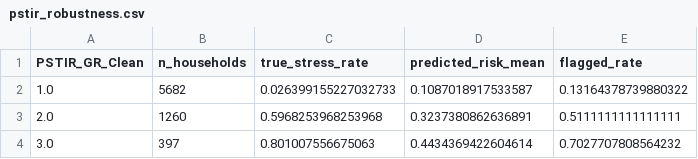
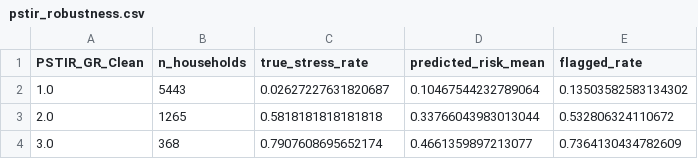
Before and after one commit to Theeyecode/Housing-Stress-Canada, a CSV file: artifacts/pstir_robustness.csv, drawn as a sheet.

```diff
--- a/artifacts/pstir_robustness.csv
+++ b/artifacts/pstir_robustness.csv
@@ -1,4 +1,4 @@
 PSTIR_GR_Clean,n_households,true_stress_rate,predicted_risk_mean,flagged_rate
-1.0,5682,0.026399155227032733,0.1087018917533587,0.13164378739880322
-2.0,1260,0.5968253968253968,0.3237380862636891,0.5111111111111111
-3.0,397,0.801007556675063,0.4434369422604614,0.7027707808564232
+1.0,5443,0.02627227631820687,0.10467544232789064,0.13503582583134302
+2.0,1265,0.5818181818181818,0.33766043983013044,0.532806324110672
+3.0,368,0.7907608695652174,0.4661359897213077,0.7364130434782609
```
Also changed, not shown: artifacts/dashboard_policy_matrix.csv, artifacts/dashboard_threshold_tradeoff.csv, 5 other files.
